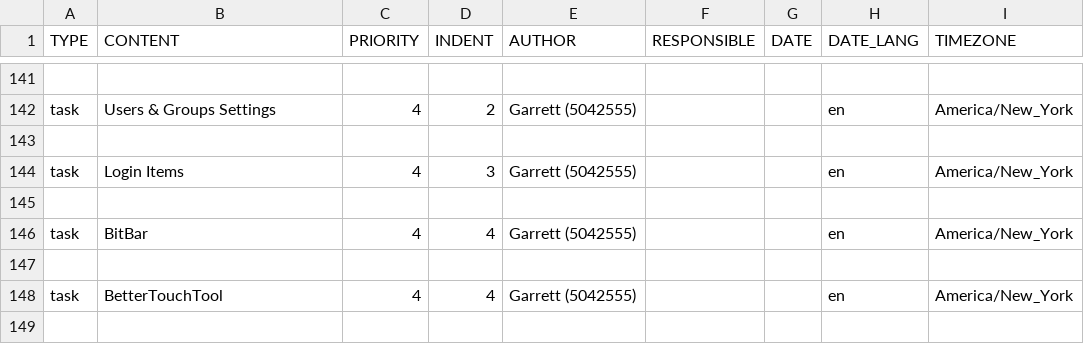
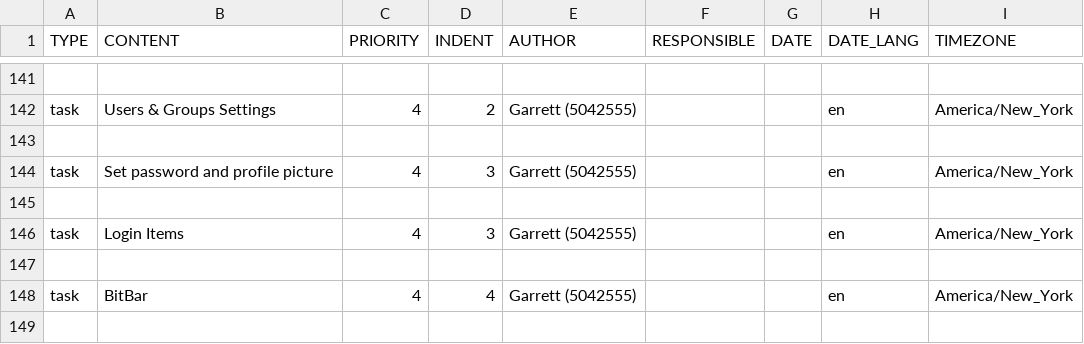
Before and after one commit to garrettheath4/dotfiles-mac, a CSV file: Todoist-Tasks-macOS.csv, drawn as a sheet; only a part is shown, gaps mark what is left out; the shorter side is filled out with more unchanged rows; the diff names each change by its address in the sheet, - before the commit and + after, or states it on an @@ line.

Commit message:
Added Todoist task to set password and profile picture

```diff
--- a/Todoist-Tasks-macOS.csv
+++ b/Todoist-Tasks-macOS.csv
+row 144: task | Set password and profile picture | 4 | 3 | Garrett (5042555) |  |  | en | America/New_York
+row 145: (empty)
```
